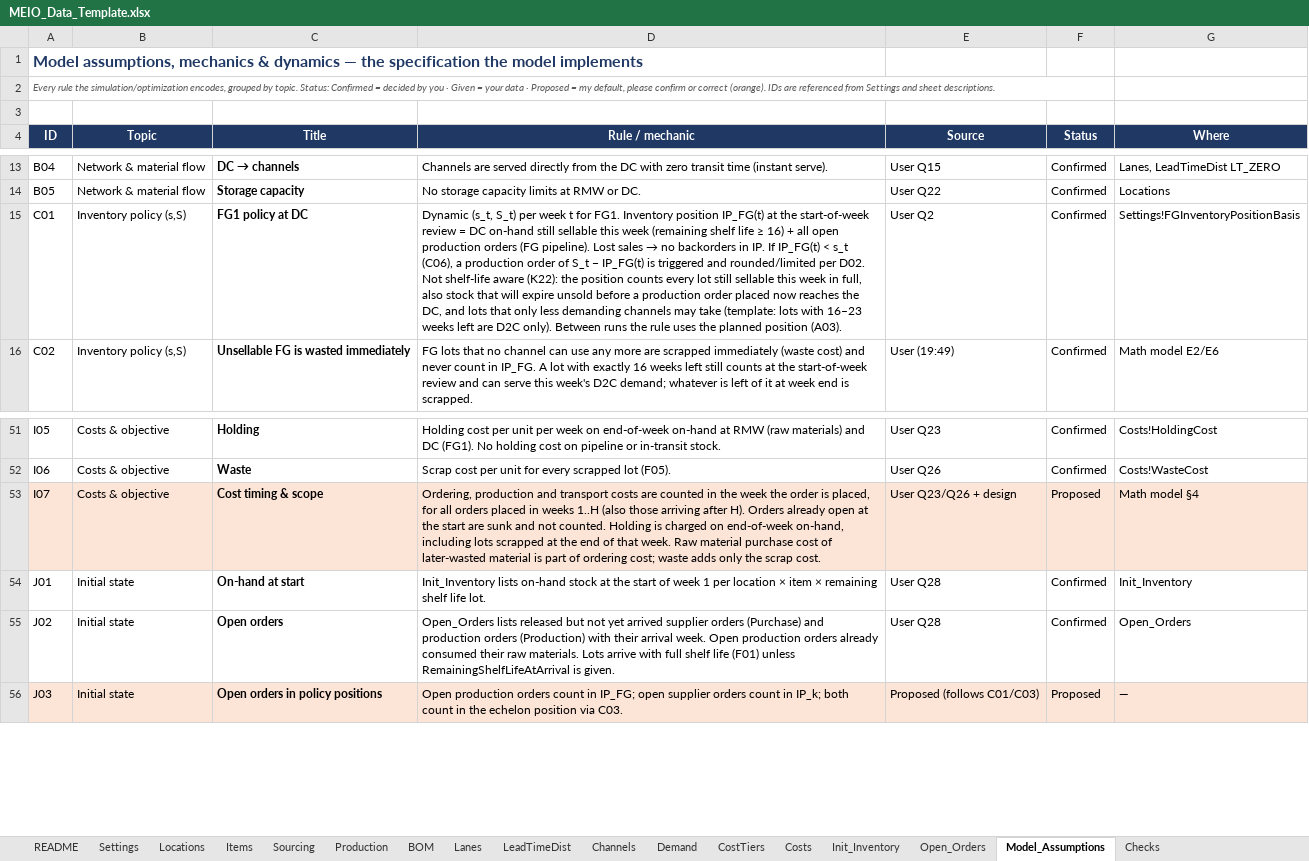
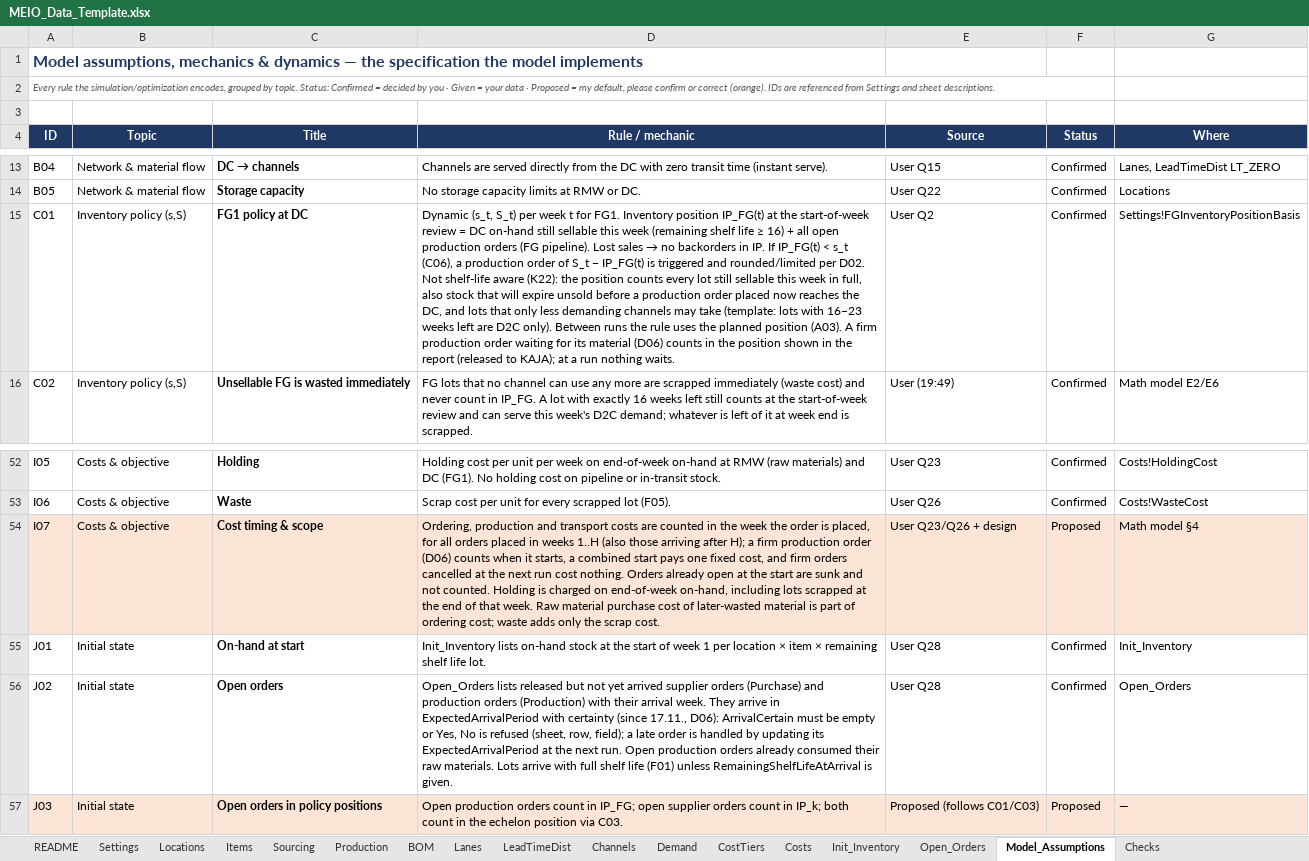
Before and after one commit to Paym53/MEIO_App, an Excel workbook: engine/MEIO_Data_Template.xlsx, sheet Model_Assumptions, drawn as a sheet; only a part is shown, gaps mark what is left out; values as stored, in another font and other column widths than the file's, no borders; addresses are those after the commit; the diff covers the shown part only; the diff names each change by its address in the sheet, - before the commit and + after, or states it on an @@ line.

```diff
--- a/engine/MEIO_Data_Template.xlsx (sheet Model_Assumptions)
+++ b/engine/MEIO_Data_Template.xlsx (sheet Model_Assumptions)
-D15 (Rule / mechanic): …position (A03).
+D15 (Rule / mechanic): …position (A03). A firm production order waiting for its material (D06) counts in the position shown in the report (released to KAJA); at a run nothing waits.
-D54 (Rule / mechanic): …arriving after H). Orders already…
+D54 (Rule / mechanic): …arriving after H); a firm production order (D06) counts when it starts, a combined start pays one fixed cost, and firm orders cancelled at the next run cost nothing. Orders already…
-D56 (Rule / mechanic): …arrival week. Open production…
+D56 (Rule / mechanic): …arrival week. They arrive in ExpectedArrivalPeriod with certainty (since 17.11., D06): ArrivalCertain must be empty or Yes, No is refused (sheet, row, field); a late order is handled by updating its ExpectedArrivalPeriod at the next run. Open production…
```
Also changed, not shown: 1 added row and 7 edited cells elsewhere in this sheet, sheet Checks, formulas that keep their value, 12 other files.
